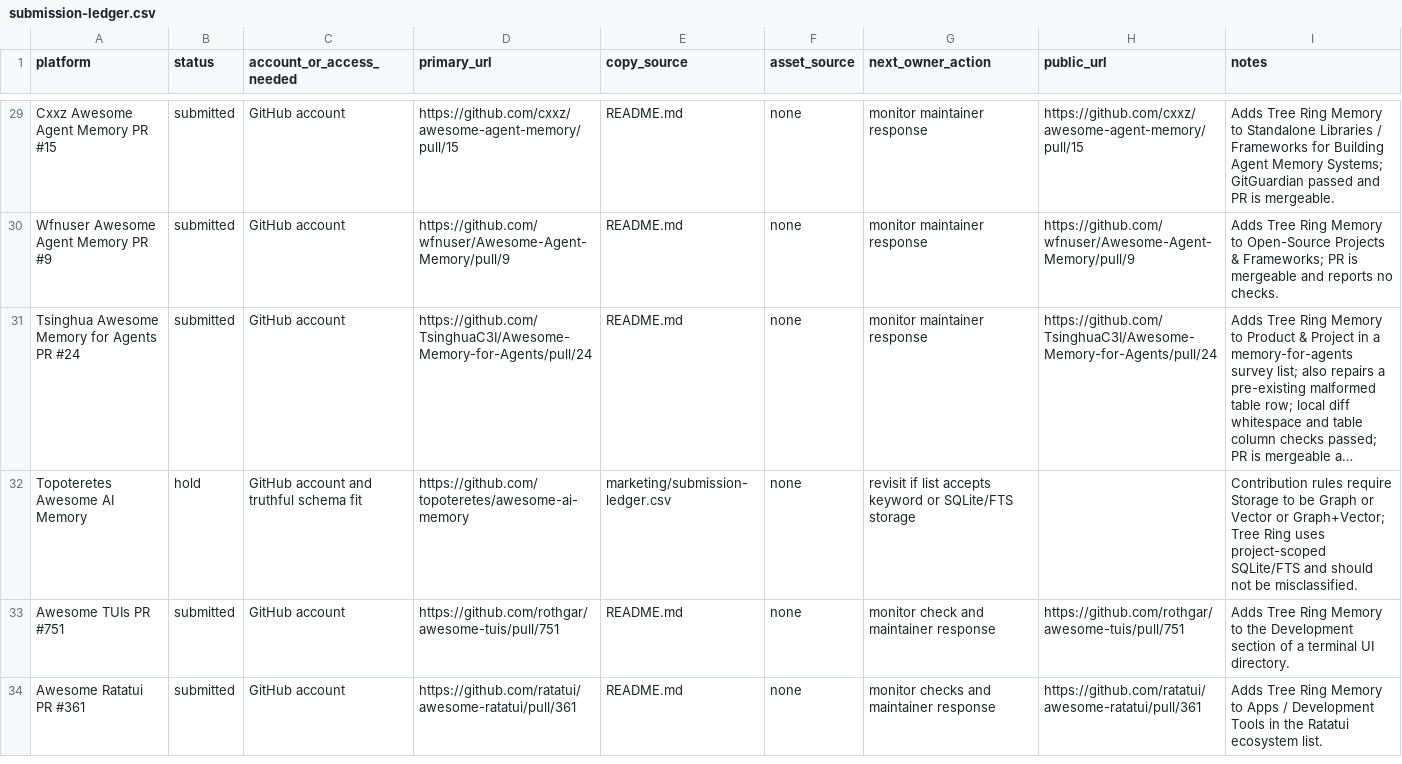
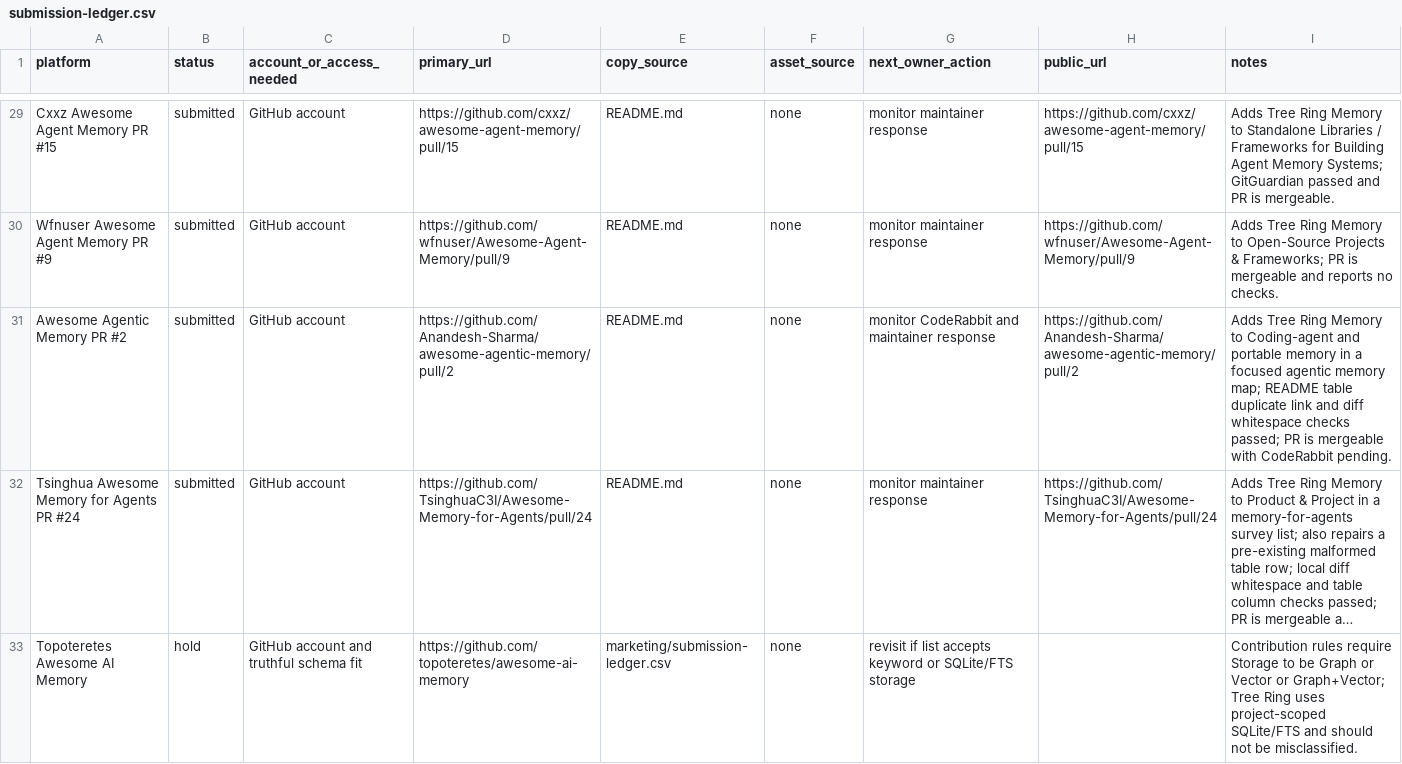
Before and after one commit to TerminallyLazy/Tree-Ring-Memory, a CSV file: marketing/submission-ledger.csv, drawn as a sheet; only a part is shown, gaps mark what is left out; the shorter side is filled out with more unchanged rows; long unchanged cells end in …; the diff names each change by its address in the sheet, - before the commit and + after, or states it on an @@ line.

Commit message:
Track awesome agentic memory outreach

```diff
--- a/marketing/submission-ledger.csv
+++ b/marketing/submission-ledger.csv
+row 31: Awesome Agentic Memory PR #2 | submitted | GitHub account | https://github.com/Anandesh-Sharma/awesome-agentic-memory/pull/2 | README.md | none | monitor CodeRabbit and maintainer response | https://github.com/Anandesh-Sharma/awesome-agentic-memory/pull/2 | Adds Tree Ring Memory to Coding-agent and portable memory in a focused agentic memory map; README table duplicate link and diff whitespace checks passed; PR is mergeable with CodeRabbit pending.
```
Also changed, not shown: marketing/outreach-crm.csv, 1 other file.
